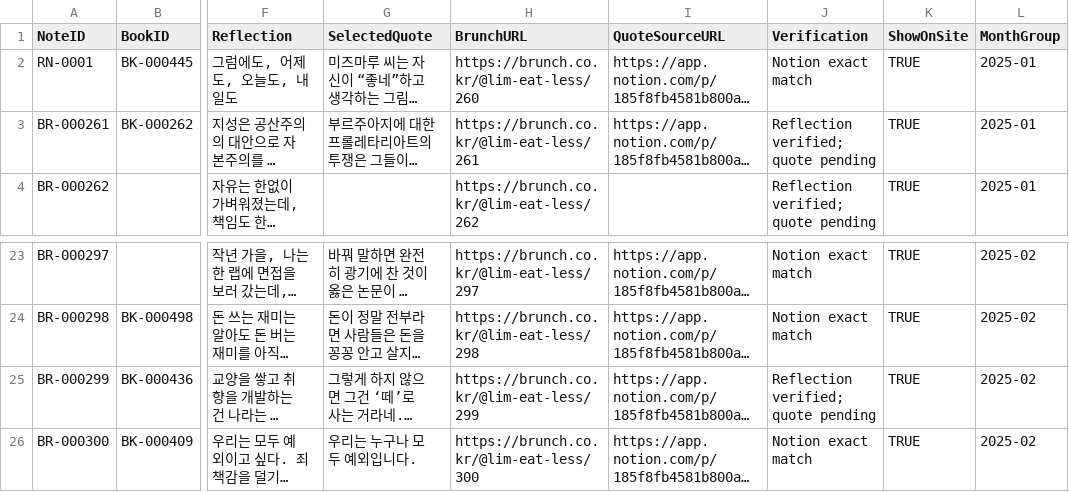
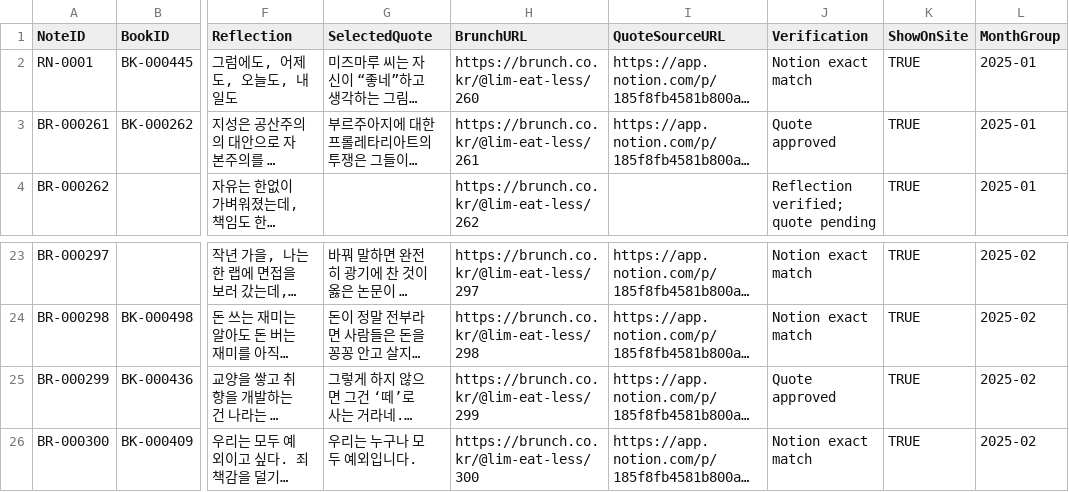
Before and after one commit to Limdaniel10/Portfolio, a CSV file: reading/sheets/ReadingNotes.csv, drawn as a sheet; only a part is shown, gaps mark what is left out; long unchanged cells end in …; the diff names each change by its address in the sheet, - before the commit and + after, or states it on an @@ line.

```diff
--- a/reading/sheets/ReadingNotes.csv
+++ b/reading/sheets/ReadingNotes.csv
-J3 (Verification): Reflection verified; quote pending
+J3 (Verification): Quote approved
-J25 (Verification): Reflection verified; quote pending
+J25 (Verification): Quote approved
```
Also changed, not shown: 10 other files.
